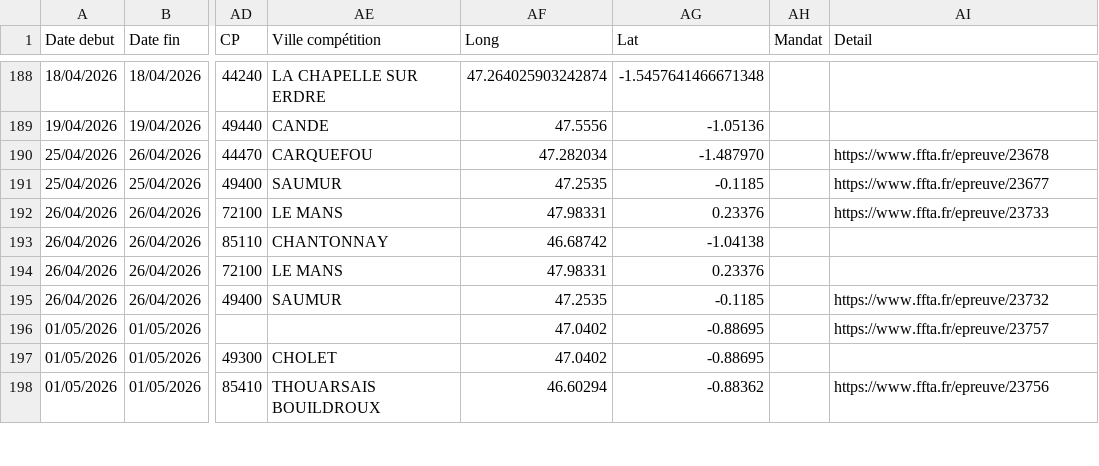
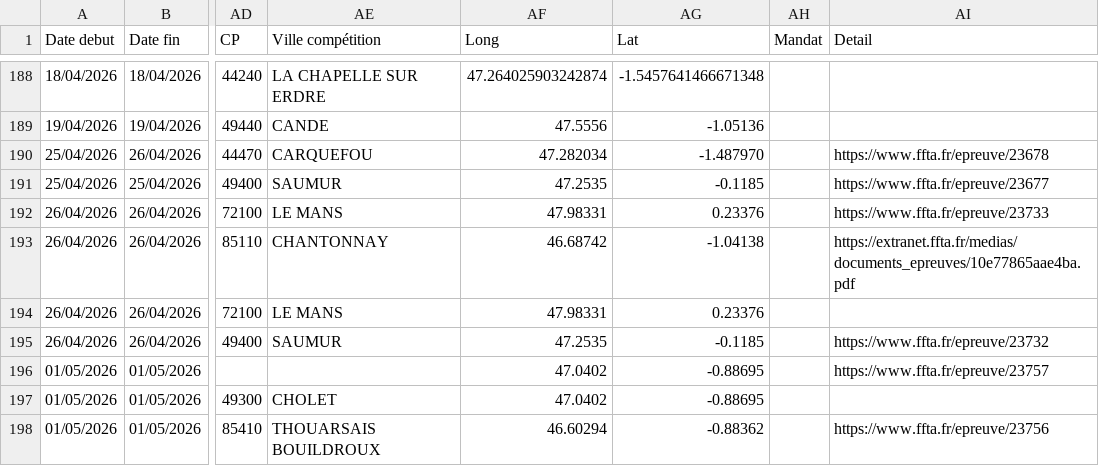
Before and after one commit to Comite-regional/calendrier, a CSV file: concours26.csv, drawn as a sheet; only a part is shown, gaps mark what is left out; the diff names each change by its address in the sheet, - before the commit and + after, or states it on an @@ line.

Commit message:
Add competition link for TAE in Chantonnay
Added a link to the competition details for the TAE event in Chantonnay.

```diff
--- a/concours26.csv
+++ b/concours26.csv
-AI193 (Detail): (empty)
+AI193 (Detail): https://extranet.ffta.fr/medias/documents_epreuves/10e77865aae4ba.pdf
```
